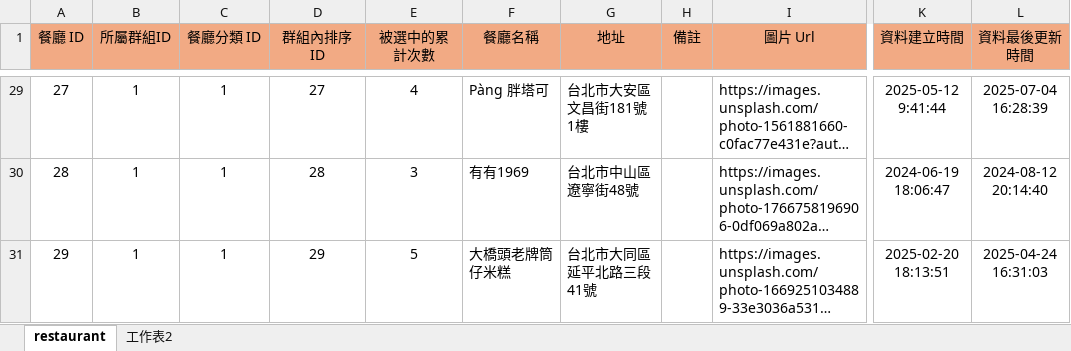
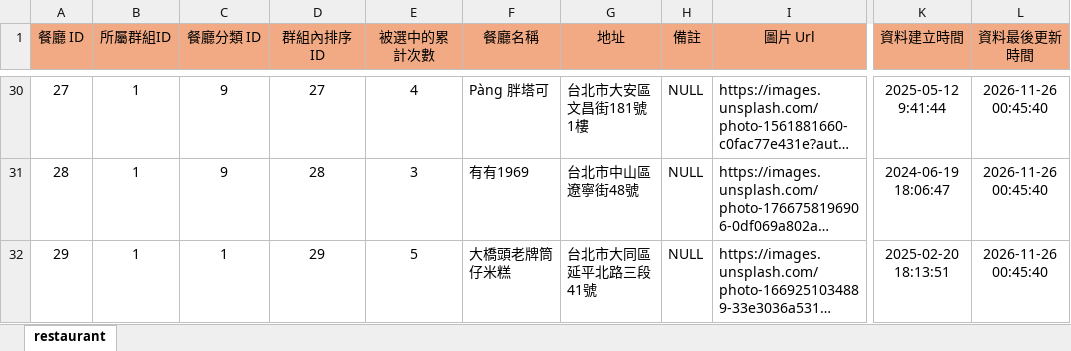
Before and after one commit to InagakiRomi/mogumogu-pick, an Excel workbook: excel-data/restaurant.xlsx, sheet restaurant, drawn as a sheet; only a part is shown, gaps mark what is left out; long unchanged cells end in …; values as stored, in another font and other column widths than the file's, no borders; addresses are those after the commit; the diff covers the shown part only; the diff names each change by its address in the sheet, - before the commit and + after, or states it on an @@ line.

```diff
--- a/excel-data/restaurant.xlsx (sheet restaurant)
+++ b/excel-data/restaurant.xlsx (sheet restaurant)
-sheet tab: 工作表2
-C30:C31 (餐廳分類 ID): 1
+C30:C31 (餐廳分類 ID): 9
-H30:H32 (備註): (empty)
+H30:H32 (備註): NULL
-L30 (資料最後更新時間): 2025-07-04 16:28:39
+L30 (資料最後更新時間): 2026-11-26 00:45:40
-L31 (資料最後更新時間): 2024-08-12 20:14:40
+L31 (資料最後更新時間): 2026-11-26 00:45:40
-L32 (資料最後更新時間): 2025-04-24 16:31:03
+L32 (資料最後更新時間): 2026-11-26 00:45:40
```
Also changed, not shown: other rows of this sheet, excel-data/dish.xlsx, excel-data/restaurant_category.xlsx, 16 other files.
